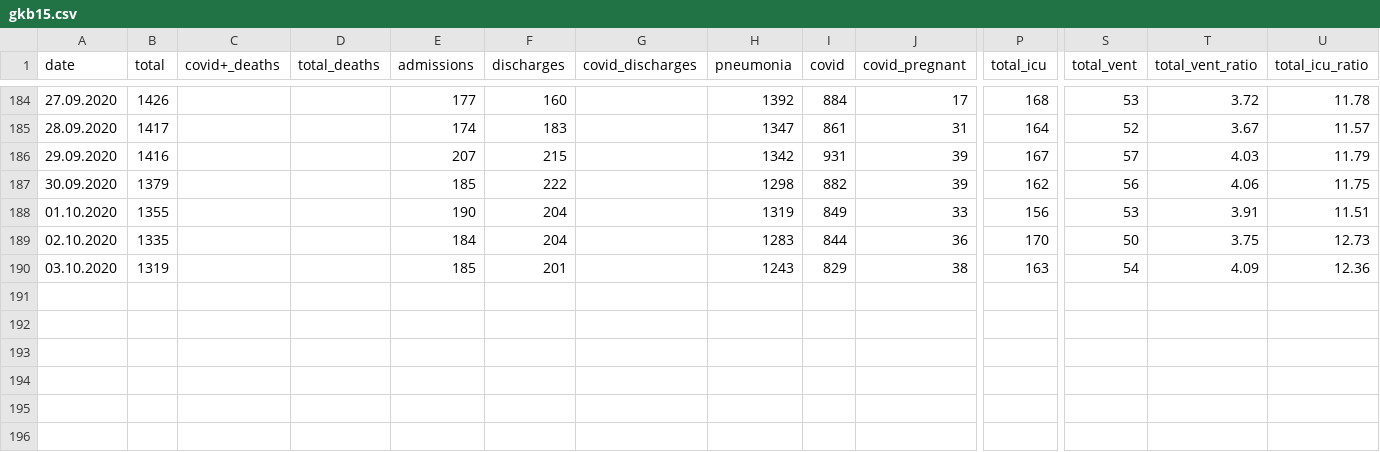
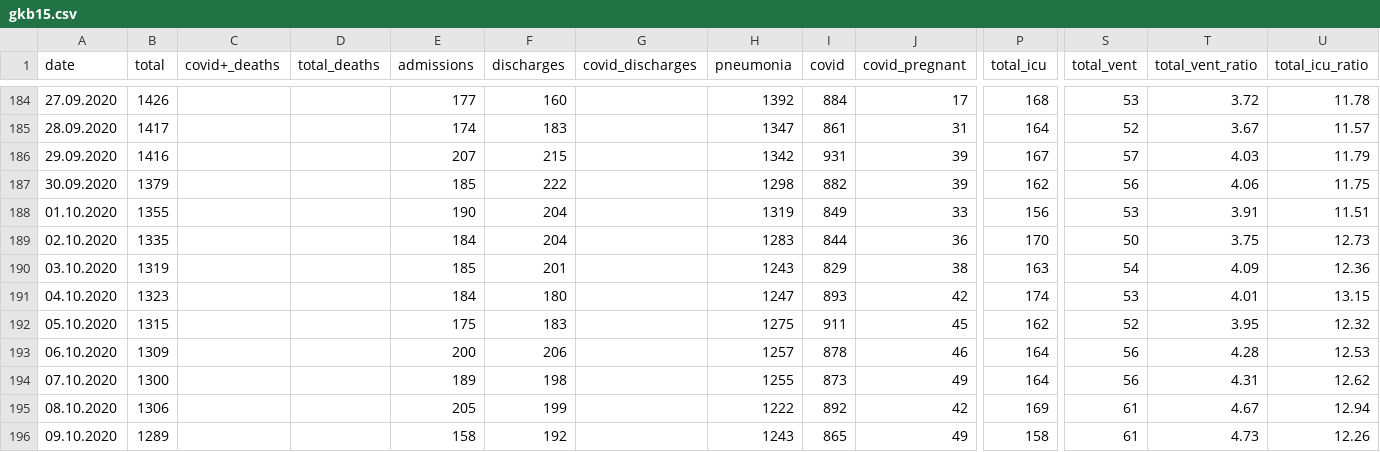
Before and after one commit to PhtRaveller/covid19-ru, a CSV file: data/moscow/hospitals/gkb15.csv, drawn as a sheet; only a part is shown, gaps mark what is left out; rows hold the shown columns only; the diff names each change by its address in the sheet, - before the commit and + after, or states it on an @@ line.

```diff
--- a/data/moscow/hospitals/gkb15.csv
+++ b/data/moscow/hospitals/gkb15.csv
+row 191: 04.10.2020 | 1323 |  |  | 184 | 180 |  | 1247 | 893 | 42 | 174 | 53 | 4.01 | 13.15
+row 192: 05.10.2020 | 1315 |  |  | 175 | 183 |  | 1275 | 911 | 45 | 162 | 52 | 3.95 | 12.32
+row 193: 06.10.2020 | 1309 |  |  | 200 | 206 |  | 1257 | 878 | 46 | 164 | 56 | 4.28 | 12.53
+row 194: 07.10.2020 | 1300 |  |  | 189 | 198 |  | 1255 | 873 | 49 | 164 | 56 | 4.31 | 12.62
+row 195: 08.10.2020 | 1306 |  |  | 205 | 199 |  | 1222 | 892 | 42 | 169 | 61 | 4.67 | 12.94
+row 196: 09.10.2020 | 1289 |  |  | 158 | 192 |  | 1243 | 865 | 49 | 158 | 61 | 4.73 | 12.26
```
Also changed, not shown: data/moscow/age.csv, data/moscow/hospitals/gkb40.csv, 8 other files.
